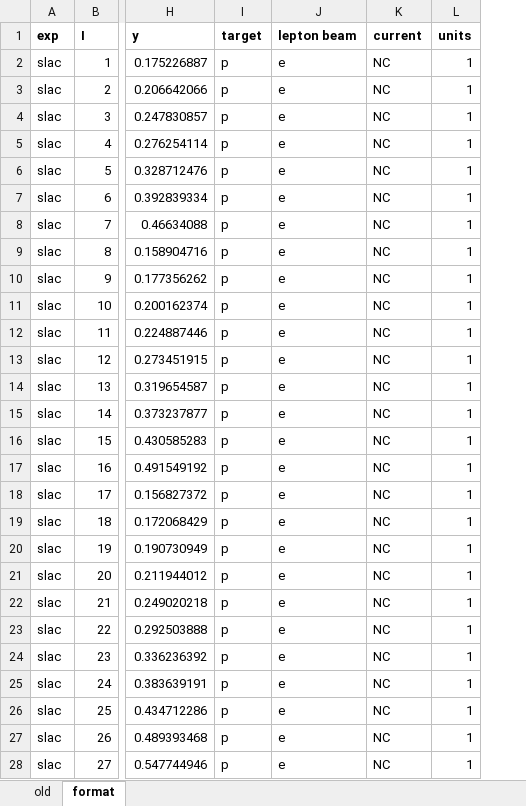
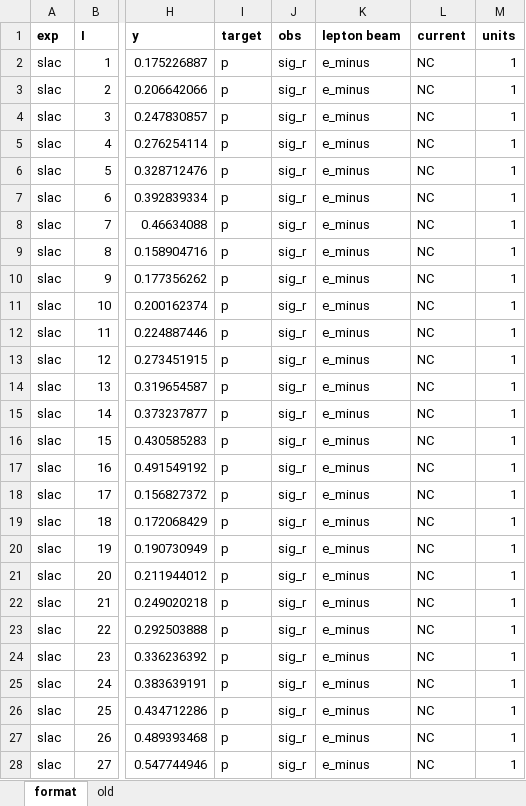
Before and after one commit to JeffersonLab/CJ-database, an Excel workbook: data/dataframe/10014.xlsx, sheet format, drawn as a sheet; only a part is shown, gaps mark what is left out; values as stored, in another font and other column widths than the file's, no borders; addresses are those after the commit; the diff covers the shown part only; the diff names each change by its address in the sheet, - before the commit and + after, or states it on an @@ line.

```diff
--- a/data/dataframe/10014.xlsx (sheet format)
+++ b/data/dataframe/10014.xlsx (sheet format)
@@ sheet tab order changed: format | old @@
+column J (obs), rows 2-28: all sig_r
-K2:K28 (lepton beam): e
+K2:K28 (lepton beam): e_minus
```
Also changed, not shown: 634 edited cells elsewhere in this sheet, data/dataframe/10018.xlsx, data/dataframe/10019.xlsx, 9 other files.
